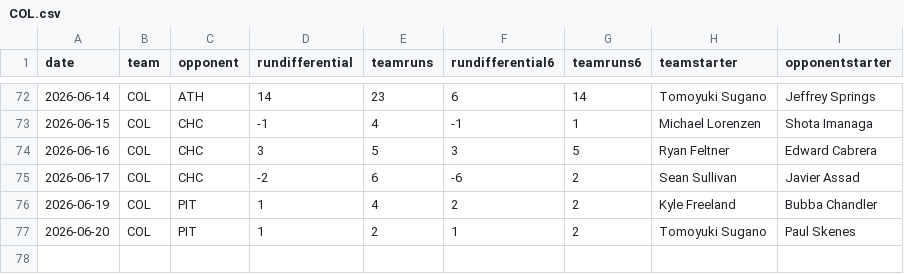
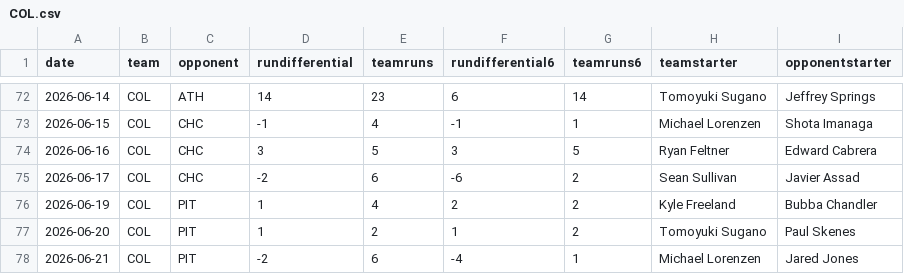
Before and after one commit to fantasy-toolz/mlb-predictions, a CSV file: data/2026/teams/COL.csv, drawn as a sheet; only a part is shown, gaps mark what is left out; the diff names each change by its address in the sheet, - before the commit and + after, or states it on an @@ line.

```diff
--- a/data/2026/teams/COL.csv
+++ b/data/2026/teams/COL.csv
+row 78: 2026-06-21 | COL | PIT | -2 | 6 | -4 | 1 | Michael Lorenzen | Jared Jones
```
Also changed, not shown: data/2026/teams/BAL.csv, data/2026/teams/LAD.csv, 28 other files.
